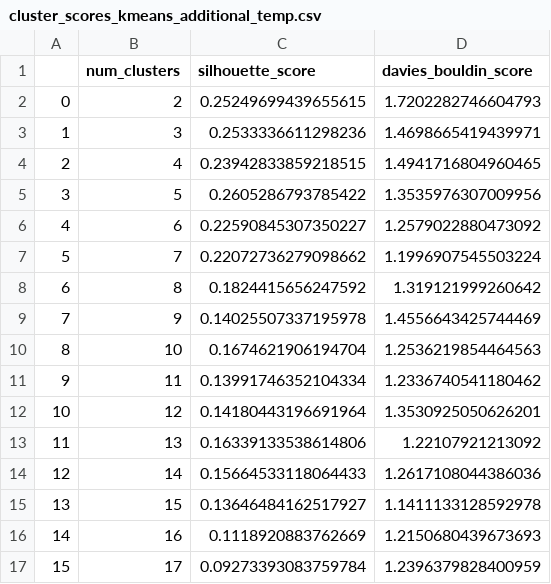
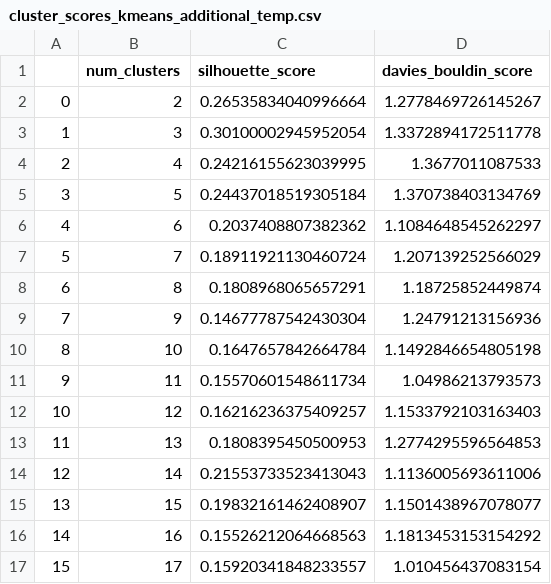
Before and after one commit to JanZurb/Clustering-of-Hydrological-Stations, a CSV file: Scores/Kmeans/cluster_scores_kmeans_additional_temp.csv, drawn as a sheet; only a part is shown; the diff covers the shown part only.

```diff
--- a/Scores/Kmeans/cluster_scores_kmeans_additional_temp.csv
+++ b/Scores/Kmeans/cluster_scores_kmeans_additional_temp.csv
@@ -1,17 +1,17 @@
 ,num_clusters,silhouette_score,davies_bouldin_score
-0,2,0.25249699439655615,1.7202282746604793
-1,3,0.2533336611298236,1.4698665419439971
-2,4,0.23942833859218515,1.4941716804960465
-3,5,0.2605286793785422,1.3535976307009956
-4,6,0.22590845307350227,1.2579022880473092
-5,7,0.22072736279098662,1.1996907545503224
-6,8,0.1824415656247592,1.319121999260642
-7,9,0.14025507337195978,1.4556643425744469
-8,10,0.1674621906194704,1.2536219854464563
-9,11,0.13991746352104334,1.2336740541180462
-10,12,0.14180443196691964,1.3530925050626201
-11,13,0.16339133538614806,1.22107921213092
-12,14,0.15664533118064433,1.2617108044386036
-13,15,0.13646484162517927,1.1411133128592978
-14,16,0.1118920883762669,1.2150680439673693
-15,17,0.09273393083759784,1.2396379828400959
+0,2,0.26535834040996664,1.2778469726145267
+1,3,0.30100002945952054,1.3372894172511778
+2,4,0.24216155623039995,1.3677011087533
+3,5,0.24437018519305184,1.370738403134769
+4,6,0.2037408807382362,1.1084648545262297
+5,7,0.18911921130460724,1.207139252566029
+6,8,0.1808968065657291,1.18725852449874
+7,9,0.14677787542430304,1.24791213156936
+8,10,0.1647657842664784,1.1492846654805198
+9,11,0.15570601548611734,1.04986213793573
+10,12,0.16216236375409257,1.1533792103163403
+11,13,0.1808395450500953,1.2774295596564853
+12,14,0.21553733523413043,1.1136005693611006
+13,15,0.19832161462408907,1.1501438967078077
+14,16,0.15526212064668563,1.1813453153154292
+15,17,0.15920341848233557,1.010456437083154
```
Also changed, not shown: 108 edited cells elsewhere in this file, Labels/Kmeans/cluster_labels_kmeans_additional_temp.csv, 3 other files.
